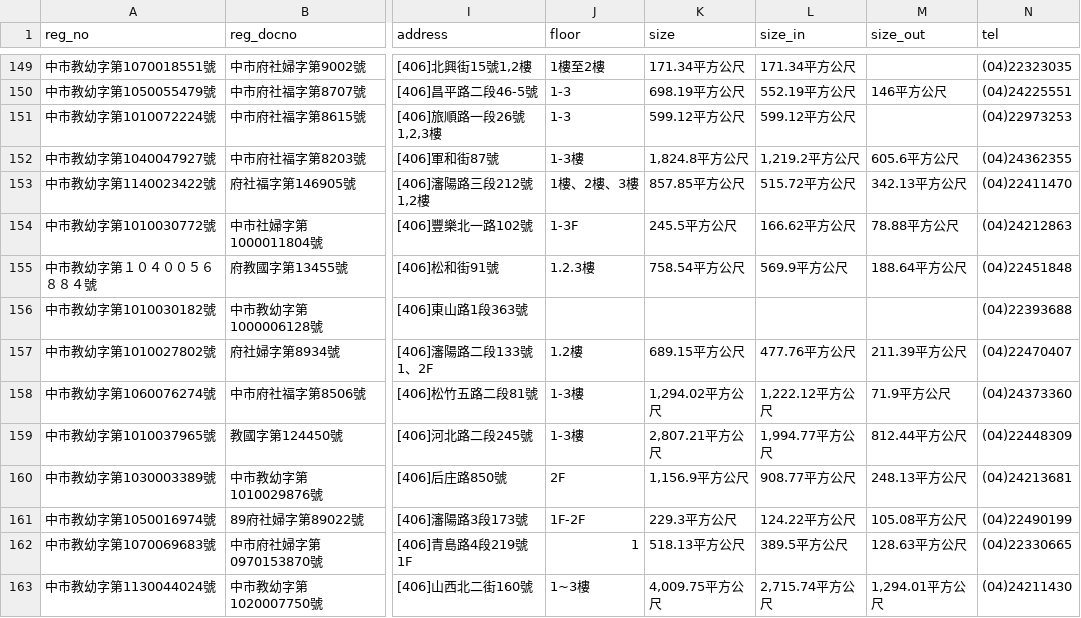
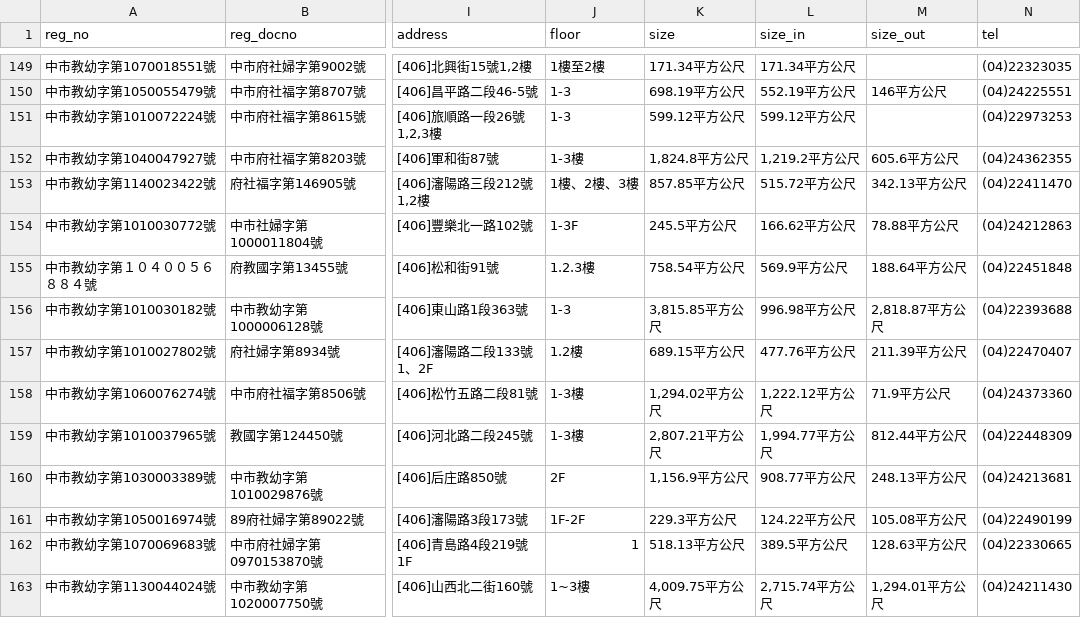
Before and after one commit to kiang/ap.ece.moe.edu.tw, a CSV file: docs/data/臺中市.csv, drawn as a sheet; only a part is shown, gaps mark what is left out; the diff names each change by its address in the sheet, - before the commit and + after, or states it on an @@ line.

```diff
--- a/docs/data/臺中市.csv
+++ b/docs/data/臺中市.csv
-J156 (floor): (empty)
+J156 (floor): 1-3
-K156 (size): (empty)
+K156 (size): 3,815.85平方公尺
-L156 (size_in): (empty)
+L156 (size_in): 996.98平方公尺
-M156 (size_out): (empty)
+M156 (size_out): 2,818.87平方公尺
```
Also changed, not shown: docs/data/新北市.csv, docs/data/臺南市.csv, 15 other files.
